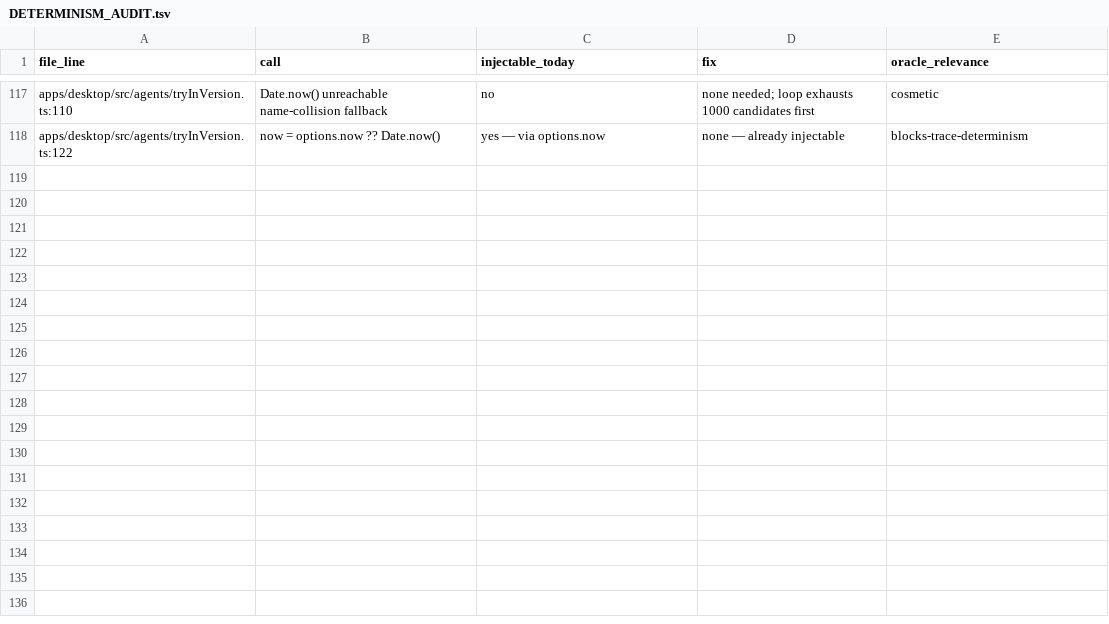
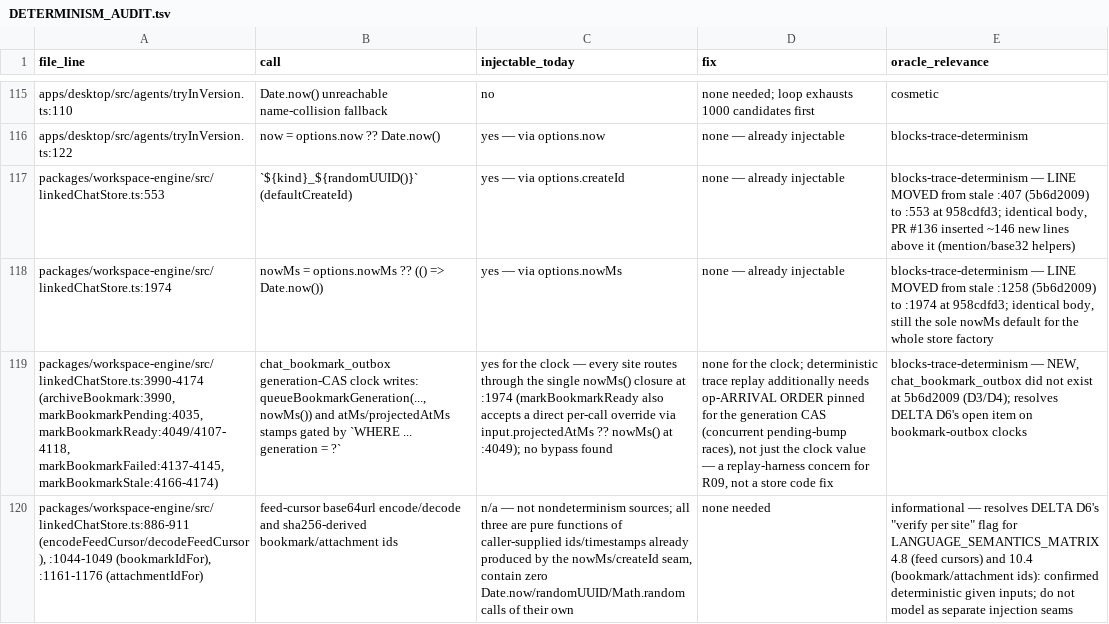
Before and after one commit to dohchq/dohc, a TSV file: docs/superpowers/plans/rust-engine/DETERMINISM_AUDIT.tsv, drawn as a sheet; only a part is shown, gaps mark what is left out; the diff covers the shown part only; the diff names each change by its address in the sheet, - before the commit and + after, or states it on an @@ line.

```diff
--- a/docs/superpowers/plans/rust-engine/DETERMINISM_AUDIT.tsv
+++ b/docs/superpowers/plans/rust-engine/DETERMINISM_AUDIT.tsv
+row 117: packages/workspace-engine/src/linkedChatStore.ts:553 | `${kind}_${randomUUID()}` (defaultCreateId) | yes — via options.createId | none — already injectable | blocks-trace-determinism — LINE MOVED from stale :407 (5b6d2009) to :553 at 958cdfd3; identical body, PR #136 inserted ~146 new lines above it (mention/base32 helpers)
+row 118: packages/workspace-engine/src/linkedChatStore.ts:1974 | nowMs = options.nowMs ?? (() => Date.now()) | yes — via options.nowMs | none — already injectable | blocks-trace-determinism — LINE MOVED from stale :1258 (5b6d2009) to :1974 at 958cdfd3; identical body, still the sole nowMs default for the whole store factory
+row 119: packages/workspace-engine/src/linkedChatStore.ts:3990-4174 (archiveBookmark:3990, markBookmarkPending:4035, markBookmarkReady:4049/4107-4118, markBookmarkFailed:4137-4145, markBookmarkStale:4166-4174) | chat_bookmark_outbox generation-CAS clock writes: queueBookmarkGeneration(...,nowMs()) and atMs/projectedAtMs stamps gated by `WHERE ... generation = ?` | yes for the clock — every site routes through the single nowMs() closure at :1974 (markBookmarkReady also accepts a direct per-call override via input.projectedAtMs ?? nowMs() at :4049); no bypass found | none for the clock; deterministic trace replay additionally needs op-ARRIVAL ORDER pinned for the generation CAS (concurrent pending-bump races), not just the clock value — a replay-harness concern for R09, not a store code fix | blocks-trace-determinism — NEW, chat_bookmark_outbox did not exist at 5b6d2009 (D3/D4); resolves DELTA D6's open item on bookmark-outbox clocks
+row 120: packages/workspace-engine/src/linkedChatStore.ts:886-911 (encodeFeedCursor/decodeFeedCursor), :1044-1049 (bookmarkIdFor), :1161-1176 (attachmentIdFor) | feed-cursor base64url encode/decode and sha256-derived bookmark/attachment ids | n/a — not nondeterminism sources; all three are pure functions of caller-supplied ids/timestamps already produced by the nowMs/createId seam, contain zero Date.now/randomUUID/Math.random calls of their own | none needed | informational — resolves DELTA D6's "verify per site" flag for LANGUAGE_SEMANTICS_MATRIX 4.8 (feed cursors) and 10.4 (bookmark/attachment ids): confirmed deterministic given inputs; do not model as separate injection seams
```
Also changed, not shown: 4 added rows and 2 removed rows elsewhere in this file, docs/superpowers/plans/rust-engine/TEST_CLASSIFICATION.tsv, 2 other files.
